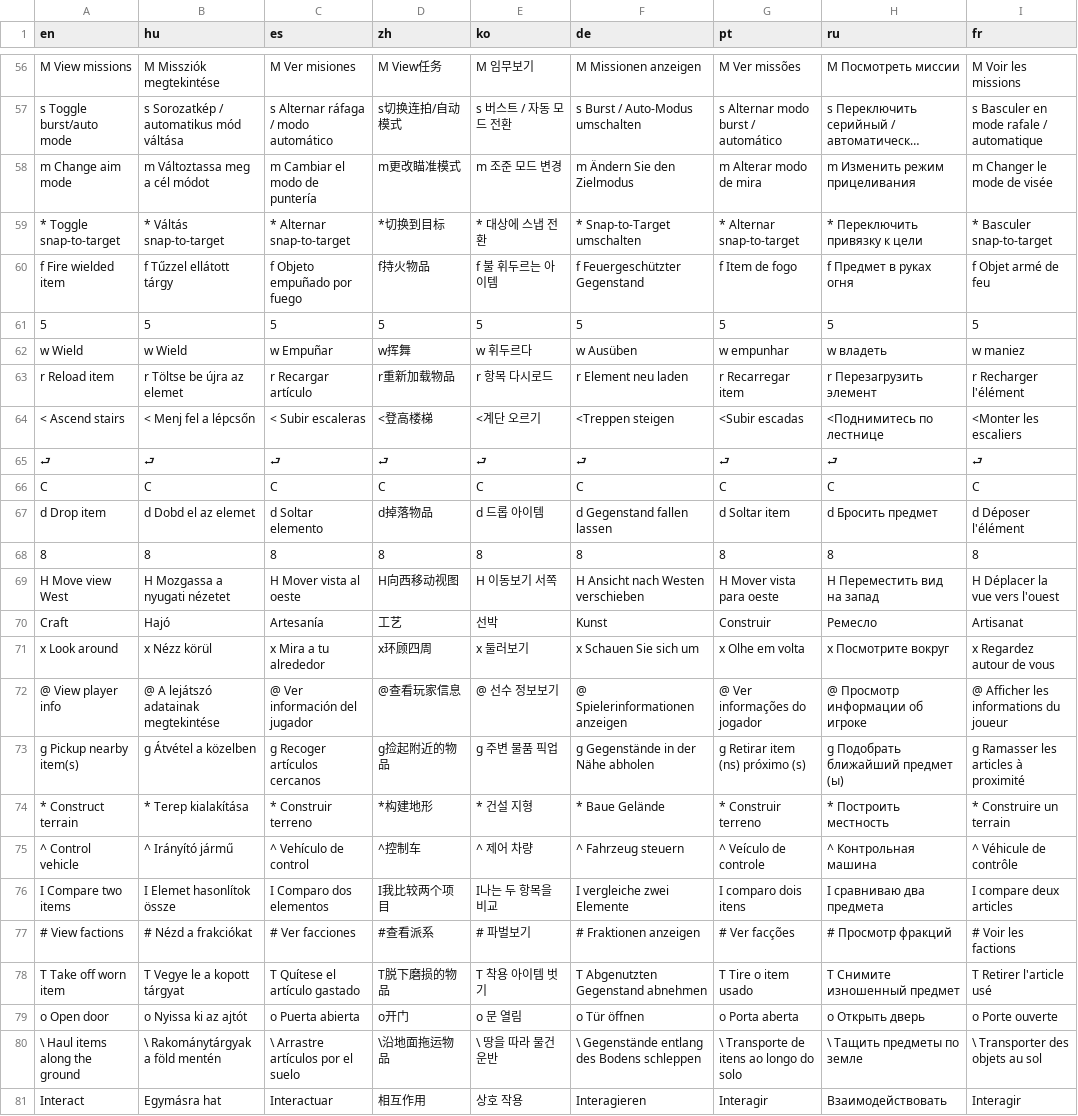
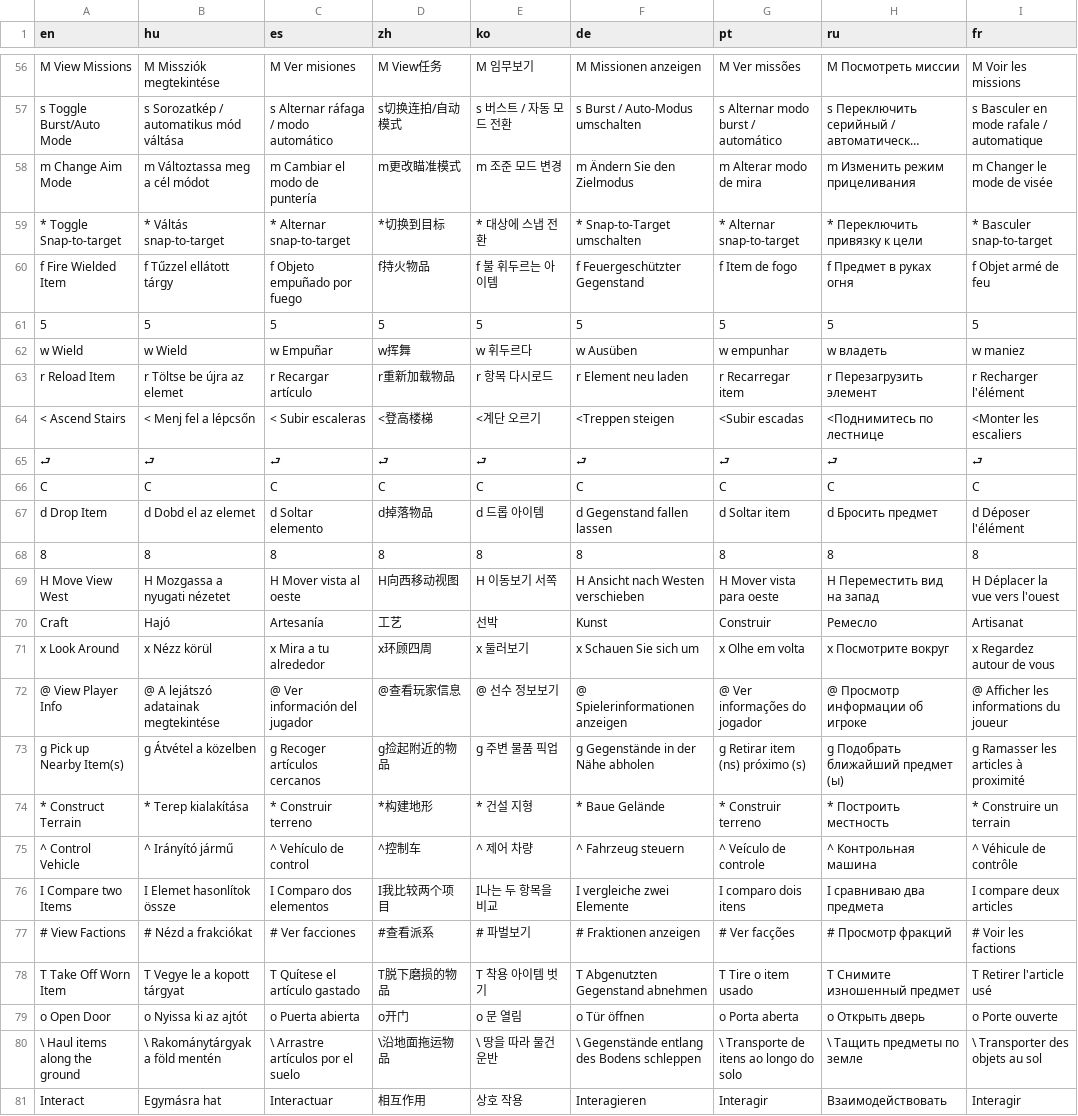
Before and after one commit to apollovy/Cataclysm-DDA-iOS, a CSV file: Translations.csv, drawn as a sheet; only a part is shown, gaps mark what is left out; long unchanged cells end in …; the diff covers the shown part only; the diff names each change by its address in the sheet, - before the commit and + after, or states it on an @@ line.

```diff
--- a/Translations.csv
+++ b/Translations.csv
-A56 (en): M View missions
+A56 (en): M View Missions
-A57 (en): s Toggle burst/auto mode
+A57 (en): s Toggle Burst/Auto Mode
-A58 (en): m Change aim mode
+A58 (en): m Change Aim Mode
-A59 (en): * Toggle snap-to-target
+A59 (en): * Toggle Snap-to-target
-A60 (en): f Fire wielded item
+A60 (en): f Fire Wielded Item
-A63 (en): r Reload item
+A63 (en): r Reload Item
-A64 (en): < Ascend stairs
+A64 (en): < Ascend Stairs
-A67 (en): d Drop item
+A67 (en): d Drop Item
-A69 (en): H Move view West
+A69 (en): H Move View West
-A71 (en): x Look around
+A71 (en): x Look Around
-A72 (en): @ View player info
+A72 (en): @ View Player Info
-A73 (en): g Pickup nearby item(s)
+A73 (en): g Pick up Nearby Item(s)
-A74 (en): * Construct terrain
+A74 (en): * Construct Terrain
-A75 (en): ^ Control vehicle
+A75 (en): ^ Control Vehicle
-A76 (en): I Compare two items
+A76 (en): I Compare two Items
-A77 (en): # View factions
+A77 (en): # View Factions
-A78 (en): T Take off worn item
+A78 (en): T Take Off Worn Item
-A79 (en): o Open door
+A79 (en): o Open Door
```
Also changed, not shown: 38 edited cells elsewhere in this file, 4 other files.
